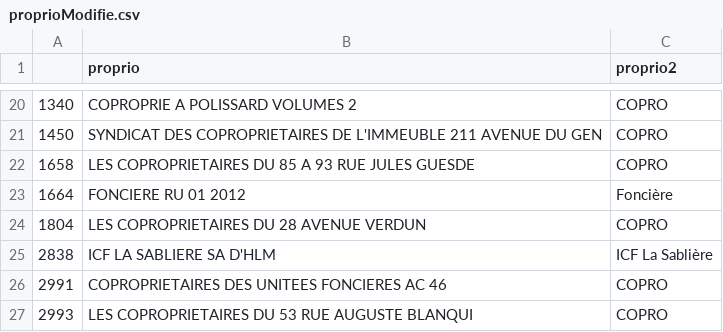
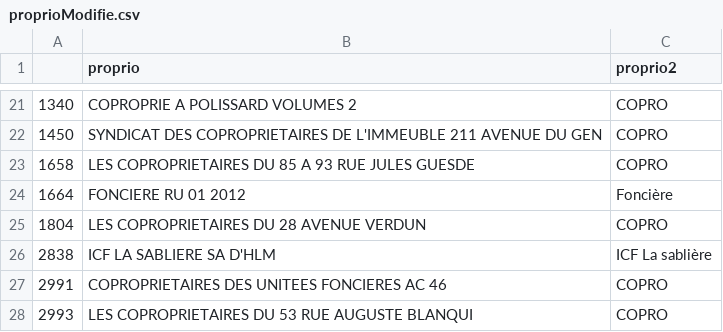
Before and after one commit to beababa/02_cartos, a CSV file: data/proprioModifie.csv, drawn as a sheet; only a part is shown, gaps mark what is left out; the diff covers the shown part only.

```diff
--- a/data/proprioModifie.csv
+++ b/data/proprioModifie.csv
@@ -24,3 +25,3 @@
 1804, LES COPROPRIETAIRES DU 28 AVENUE VERDUN,COPRO
-2838, ICF LA SABLIERE SA D'HLM,ICF La Sablière
+2838, ICF LA SABLIERE SA D'HLM,ICF La sablière
 2991, COPROPRIETAIRES DES UNITEES FONCIERES AC 46,COPRO
```
Also changed, not shown: 1 added row, 2 removed rows and 8 edited cells elsewhere in this file, data/proprio.csv, data/proprioLeg.csv, 12 other files.
